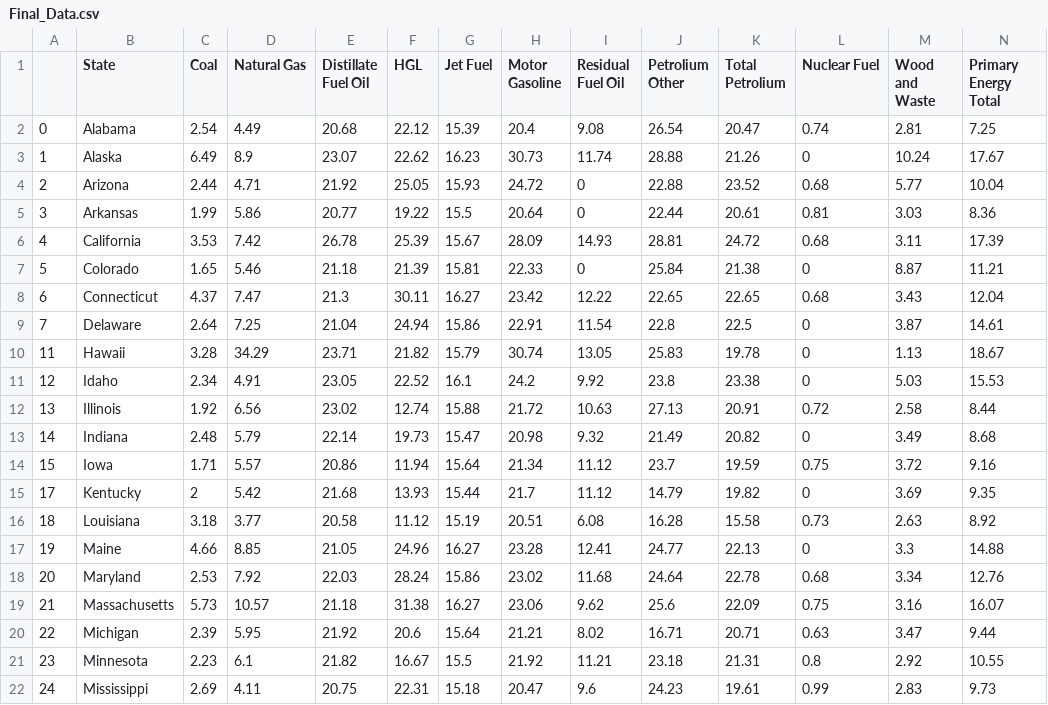
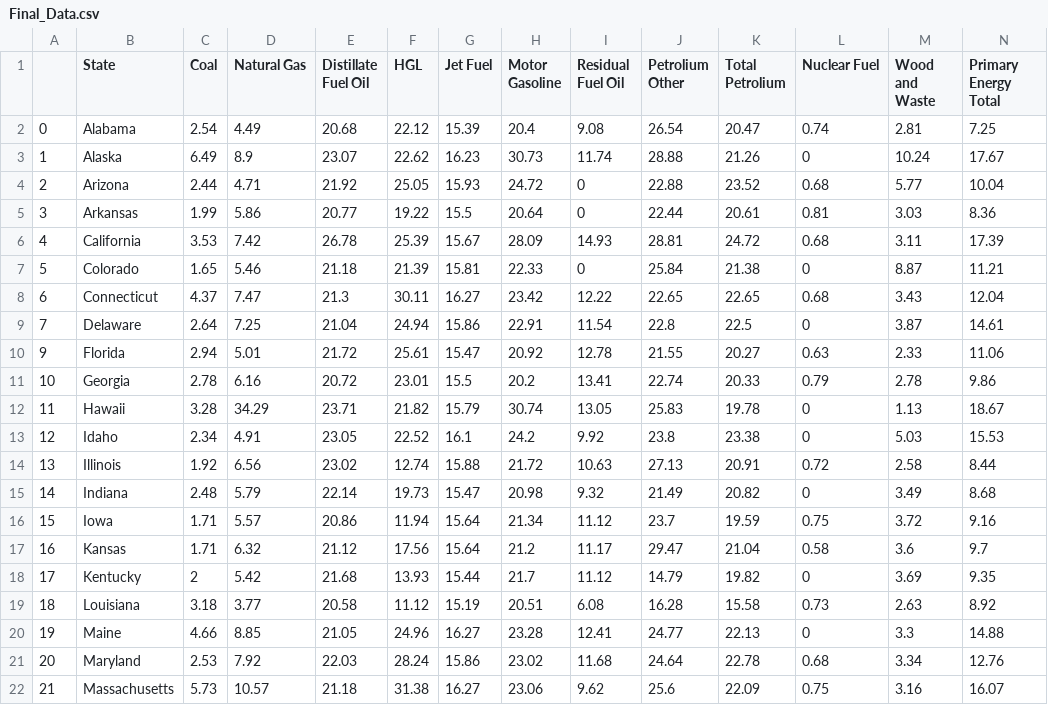
Before and after one commit to Kaylawkelly/ETL-Project, a CSV file: Cleaned Data Tables/Final_Data.csv (was Final_Data.csv), drawn as a sheet; only a part is shown; the shorter side is filled out with more unchanged rows; rows hold the shown columns only; the diff names each change by its address in the sheet, - before the commit and + after, or states it on an @@ line.

Commit message:
Created Cleaned Data Tables

```diff
--- a/Final_Data.csv
+++ b/Cleaned Data Tables/Final_Data.csv
+row 10: 9 | Florida | 2.94 | 5.01 | 21.72 | 25.61 | 15.47 | 20.92 | 12.78 | 21.55 | 20.27 | 0.63 | 2.33 | 11.06
+row 11: 10 | Georgia | 2.78 | 6.16 | 20.72 | 23.01 | 15.5 | 20.2 | 13.41 | 22.74 | 20.33 | 0.79 | 2.78 | 9.86
+row 17: 16 | Kansas | 1.71 | 6.32 | 21.12 | 17.56 | 15.64 | 21.2 | 11.17 | 29.47 | 21.04 | 0.58 | 3.6 | 9.7
```
Also changed, not shown: 7 other files.
